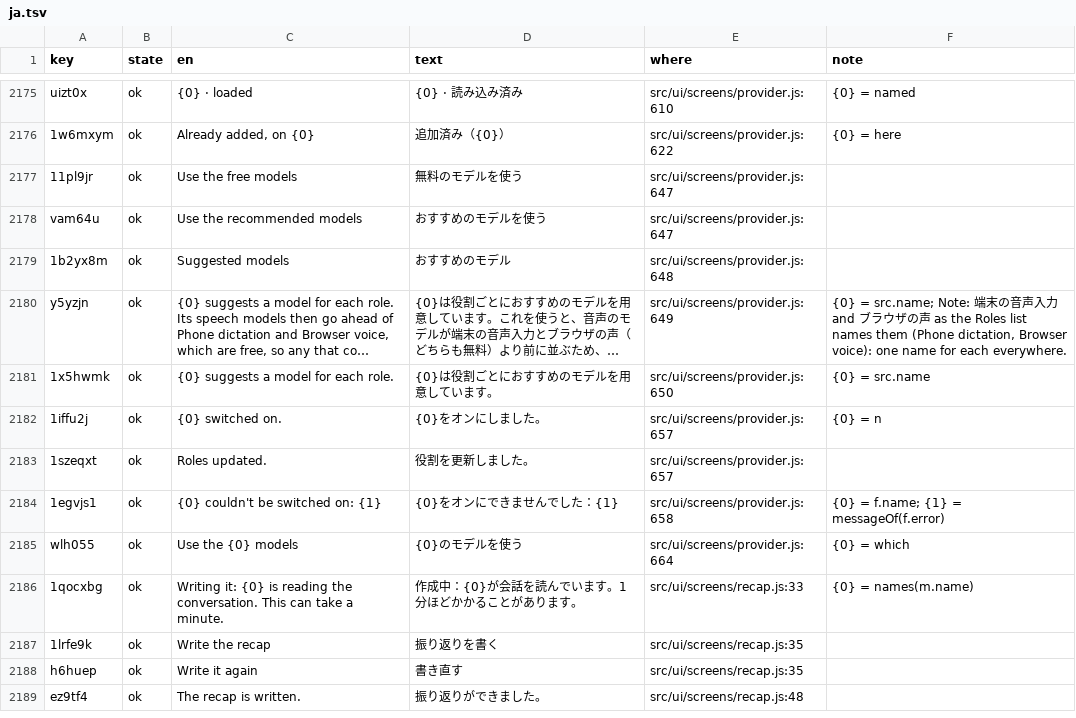
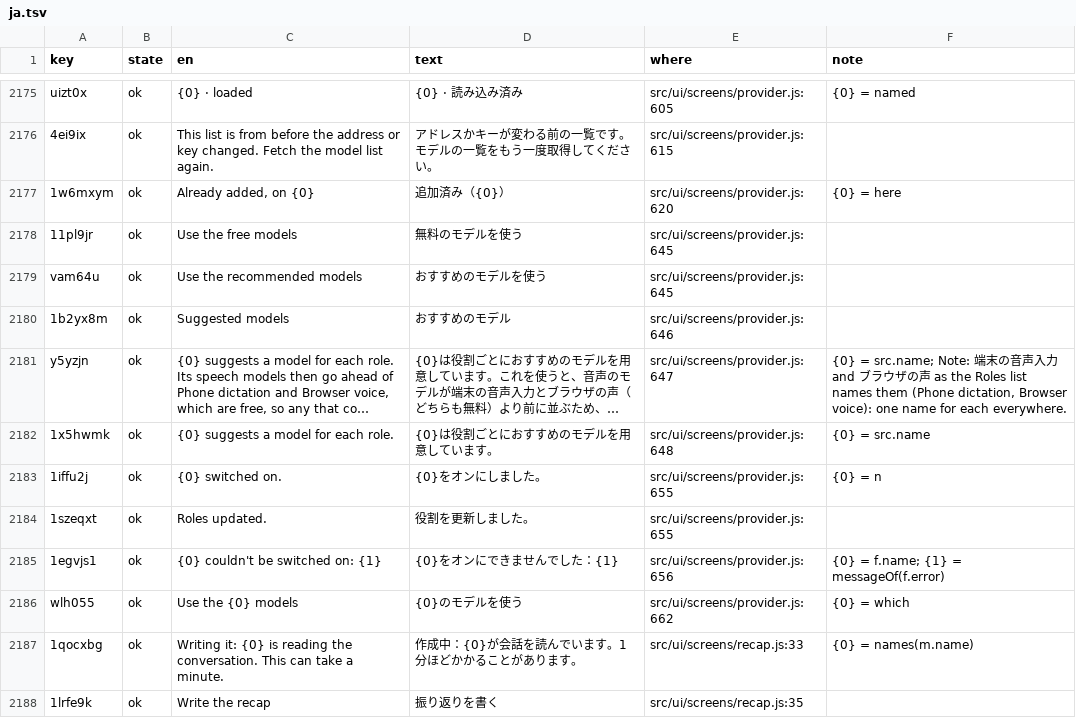
Before and after one commit to annai-guide/annai, a TSV file: l10n/ja.tsv, drawn as a sheet; only a part is shown, gaps mark what is left out; the shorter side is filled out with more unchanged rows; long unchanged cells end in …; addresses are those after the commit; the diff covers the shown part only; the diff names each change by its address in the sheet, - before the commit and + after, or states it on an @@ line.

```diff
--- a/l10n/ja.tsv
+++ b/l10n/ja.tsv
-E2175 (where): src/ui/screens/provider.js:610
+E2175 (where): src/ui/screens/provider.js:605
+row 2176: 4ei9ix | ok | This list is from before the address or key changed. Fetch the model list again. | アドレスかキーが変わる前の一覧です。モデルの一覧をもう一度取得してください。 | src/ui/screens/provider.js:615
-E2177 (where): src/ui/screens/provider.js:622
+E2177 (where): src/ui/screens/provider.js:620
-E2178:E2179 (where): src/ui/screens/provider.js:647
+E2178:E2179 (where): src/ui/screens/provider.js:645
-E2180 (where): src/ui/screens/provider.js:648
+E2180 (where): src/ui/screens/provider.js:646
-E2181 (where): src/ui/screens/provider.js:649
+E2181 (where): src/ui/screens/provider.js:647
-E2182 (where): src/ui/screens/provider.js:650
+E2182 (where): src/ui/screens/provider.js:648
-E2183:E2184 (where): src/ui/screens/provider.js:657
+E2183:E2184 (where): src/ui/screens/provider.js:655
-E2185 (where): src/ui/screens/provider.js:658
+E2185 (where): src/ui/screens/provider.js:656
-E2186 (where): src/ui/screens/provider.js:664
+E2186 (where): src/ui/screens/provider.js:662
```
Also changed, not shown: 26 edited cells elsewhere in this file, l10n/zh-Hans.tsv, l10n/zh-Hant.tsv, 10 other files.
